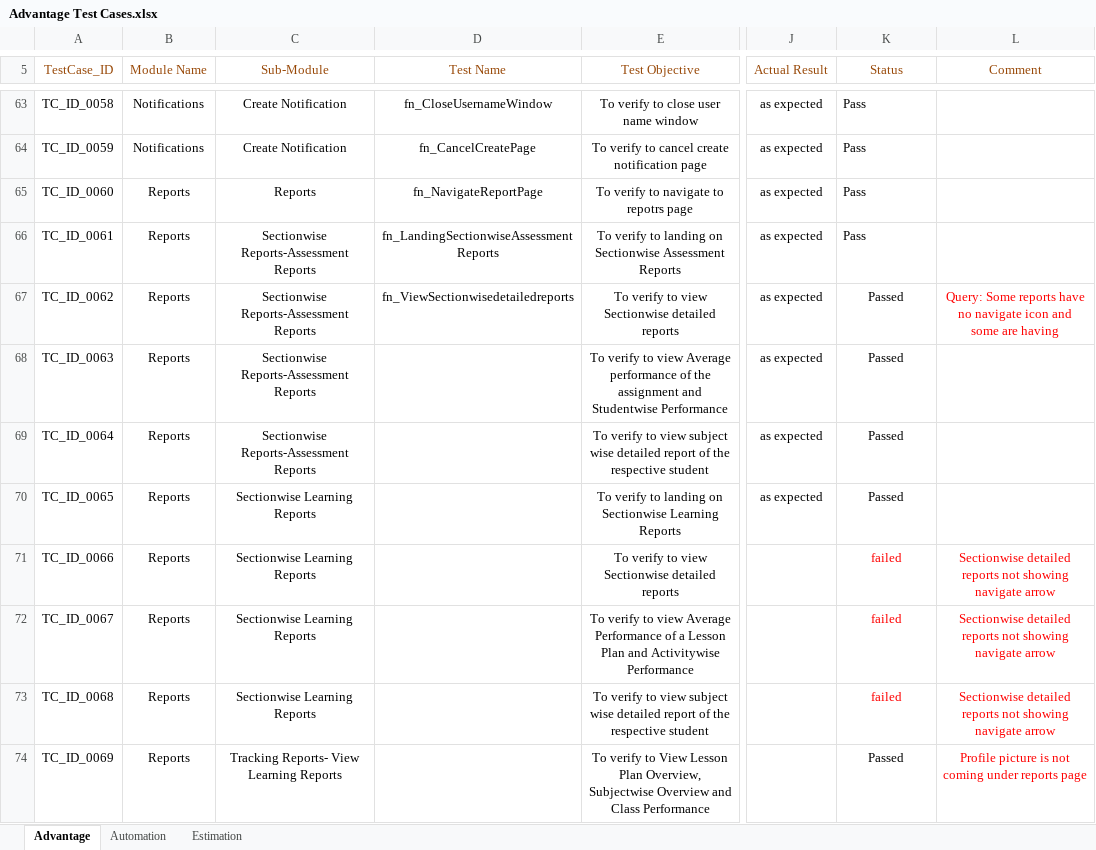
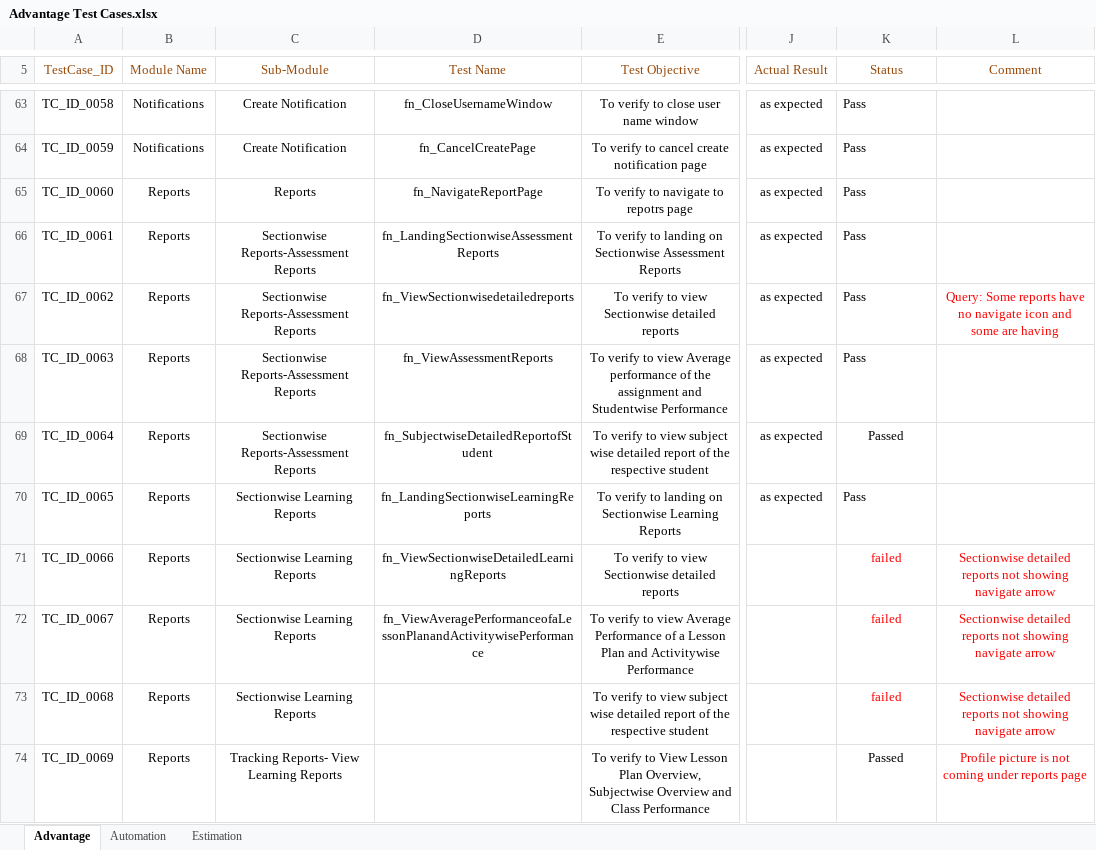
Before and after one commit to jayyadav89/Oxford-Repository, an Excel workbook: Advantage Test Cases.xlsx, sheet Advantage, drawn as a sheet; only a part is shown, gaps mark what is left out; values as stored, in another font and other column widths than the file's, no borders; the diff names each change by its address in the sheet, - before the commit and + after, or states it on an @@ line.

Commit message:
Assessment reports ended and learning report started...

```diff
--- a/Advantage Test Cases.xlsx (sheet Advantage)
+++ b/Advantage Test Cases.xlsx (sheet Advantage)
-K67:K68 (Status): Passed
+K67:K68 (Status): Pass
-K67:K68 alignment: center
+K67:K68 alignment: left
-D68 (Test Name): (empty)
+D68 (Test Name): fn_ViewAssessmentReports
-D69 (Test Name): (empty)
+D69 (Test Name): fn_SubjectwiseDetailedReportofStudent
-D70 (Test Name): (empty)
+D70 (Test Name): fn_LandingSectionwiseLearningReports
-K70 (Status): Passed
+K70 (Status): Pass
-K70 alignment: center
+K70 alignment: left
-D71 (Test Name): (empty)
+D71 (Test Name): fn_ViewSectionwiseDetailedLearningReports
-D72 (Test Name): (empty)
+D72 (Test Name): fn_ViewAveragePerformanceofaLessonPlanandActivitywisePerformance
```
